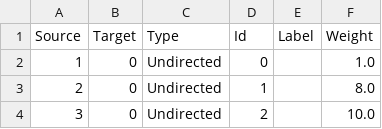
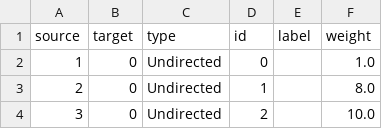
Before and after one commit to chadstolper/glo, a CSV file: data/LesMis/edges.csv, drawn as a sheet; only a part is shown; removed rows and columns are numbered as before the commit, all else as after; the diff names each change by its address in the sheet, - before the commit and + after, or states it on an @@ line.

```diff
--- a/data/LesMis/edges.csv
+++ b/data/LesMis/edges.csv
-row 1: Source | Target | Type | Id | Label | Weight
+row 1: source | target | type | id | label | weight
```
Also changed, not shown: data/LesMis/nodes.csv.
